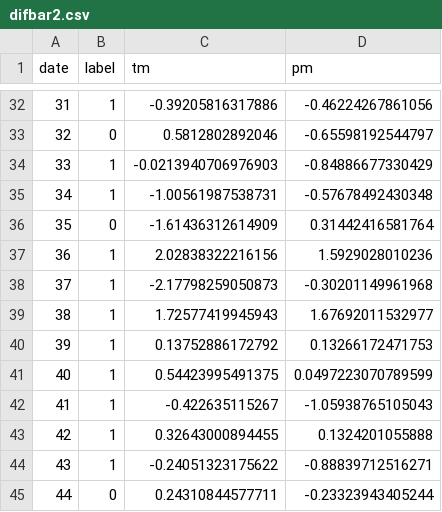
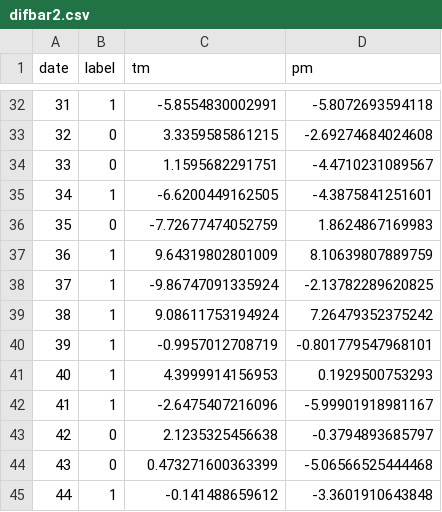
Before and after one commit to andywangpku/datascienceproject, a CSV file: src/difbar2.csv, drawn as a sheet; only a part is shown, gaps mark what is left out; the diff covers the shown part only.

```diff
--- a/src/difbar2.csv
+++ b/src/difbar2.csv
@@ -32,14 +32,14 @@ date,label,tm,pm
-31,1,-0.39205816317886,-0.46224267861056
-32,0,0.5812802892046,-0.65598192544797
-33,1,-0.0213940706976903,-0.84886677330429
-34,1,-1.00561987538731,-0.57678492430348
-35,0,-1.61436312614909,0.31442416581764
-36,1,2.02838322216156,1.5929028010236
-37,1,-2.17798259050873,-0.30201149961968
-38,1,1.72577419945943,1.67692011532977
-39,1,0.13752886172792,0.13266172471753
-40,1,0.54423995491375,0.0497223070789599
-41,1,-0.422635115267,-1.05938765105043
-42,1,0.32643000894455,0.1324201055888
-43,1,-0.24051323175622,-0.88839712516271
-44,0,0.24310844577711,-0.23323943405244
+31,1,-5.8554830002991,-5.8072693594118
+32,0,3.3359585861215,-2.69274684024608
+33,0,1.1595682291751,-4.4710231089567
+34,1,-6.6200449162505,-4.3875841251601
+35,0,-7.72677474052759,1.8624867169983
+36,1,9.64319802801009,8.10639807889759
+37,1,-9.86747091335924,-2.13782289620825
+38,1,9.08611753194924,7.26479352375242
+39,1,-0.9957012708719,-0.801779547968101
+40,1,4.3999914156953,0.1929500753293
+41,1,-2.6475407216096,-5.99901918981167
+42,0,2.1235325456638,-0.3794893685797
+43,0,0.473271600363399,-5.06566525444468
+44,1,-0.141488659612,-3.3601910643848
```
Also changed, not shown: 90 edited cells elsewhere in this file, src/difline.csv, 1 other file.
